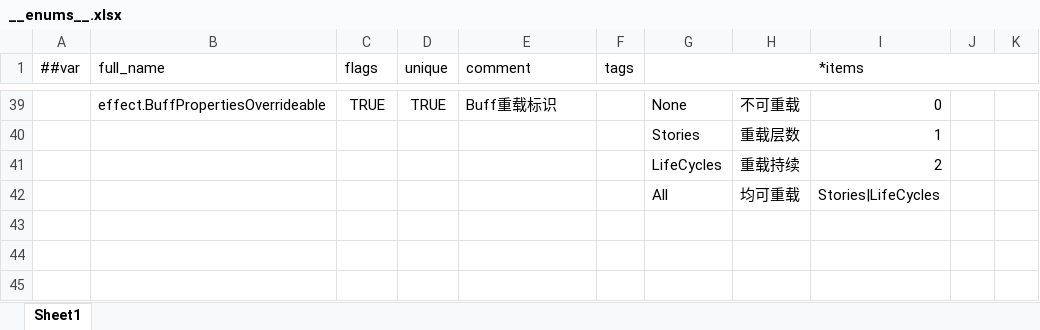
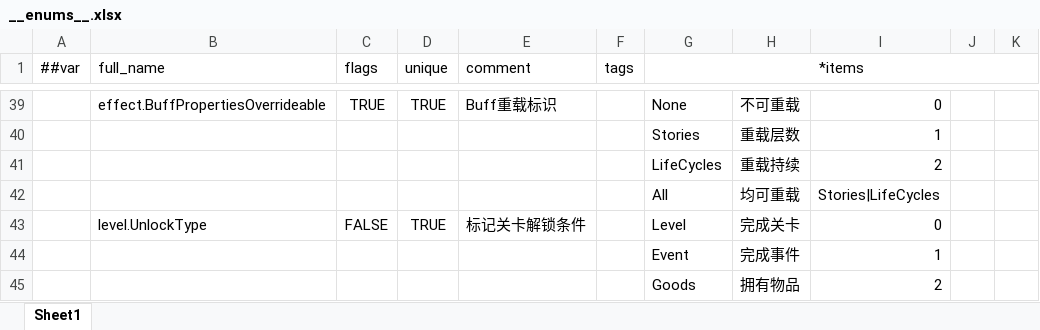
Before and after one commit to genpai-impact/genpai, an Excel workbook: Luban/Configs/Datas/__enums__.xlsx, sheet Sheet1, drawn as a sheet; only a part is shown, gaps mark what is left out; values as stored, in another font and other column widths than the file's, no borders; the diff names each change by its address in the sheet, - before the commit and + after, or states it on an @@ line.

```diff
--- a/Luban/Configs/Datas/__enums__.xlsx (sheet Sheet1)
+++ b/Luban/Configs/Datas/__enums__.xlsx (sheet Sheet1)
+row 43:  | level.UnlockType | FALSE | TRUE | 标记关卡解锁条件 |  | Level | 完成关卡 | 0
+row 44:  |  |  |  |  |  | Event | 完成事件 | 1
+row 45:  |  |  |  |  |  | Goods | 拥有物品 | 2
```
Also changed, not shown: Luban/Configs/Datas/LevelDatas/Events.xlsx, Luban/Configs/Datas/LevelDatas/Levels.xlsx, 23 other files.
